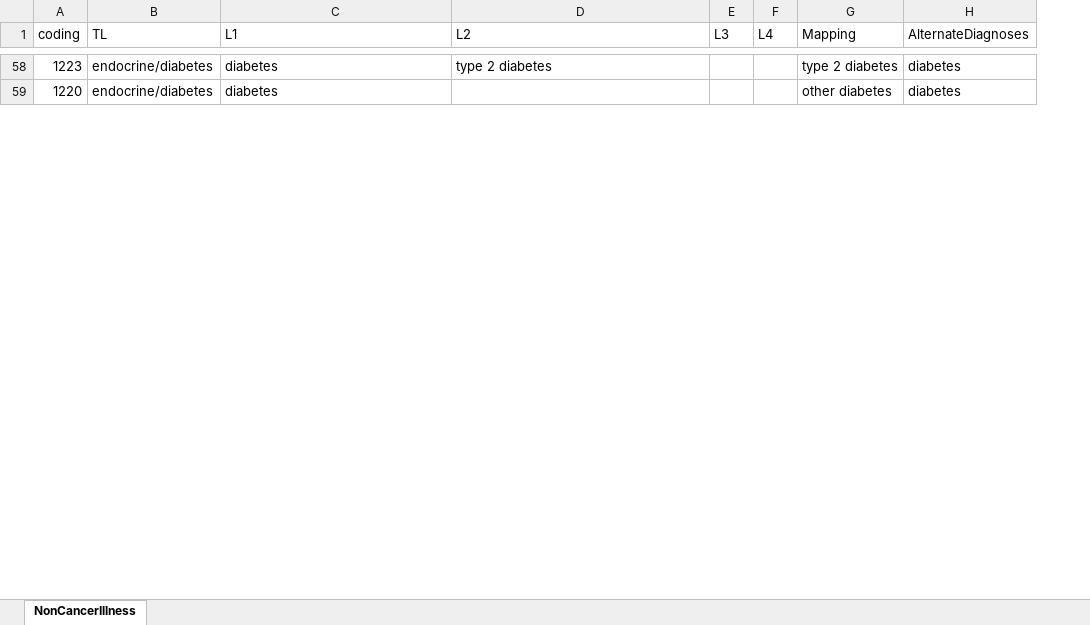
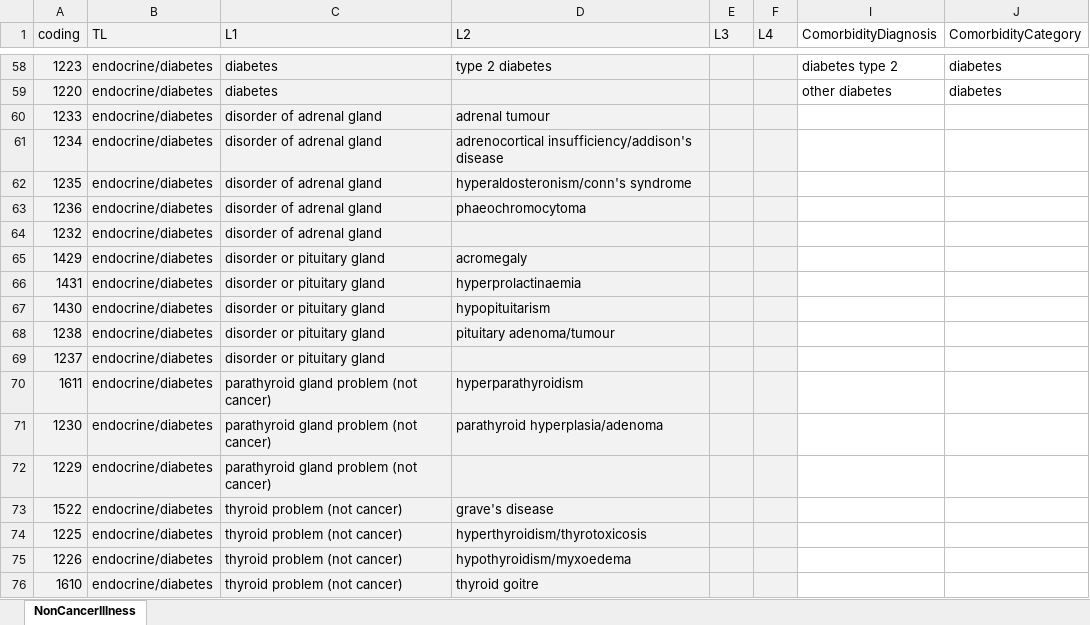
Before and after one commit to 2cjenn/test, an Excel workbook: Data Management/R_Dataframes_TLA/38358/Organised/Hypertension/Neo/NonCancerIllness_HypertensionMapping.xlsx, sheet NonCancerIllness, drawn as a sheet; only a part is shown, gaps mark what is left out; values as stored, in another font and other column widths than the file's, no borders; conditional formats not drawn; removed rows and columns are numbered as before the commit, all else as after; the diff covers the shown part only; the diff names each change by its address in the sheet, - before the commit and + after, or states it on an @@ line.

```diff
--- a/Data Management/R_Dataframes_TLA/38358/Organised/Hypertension/Neo/NonCancerIllness_HypertensionMapping.xlsx (sheet NonCancerIllness)
+++ b/Data Management/R_Dataframes_TLA/38358/Organised/Hypertension/Neo/NonCancerIllness_HypertensionMapping.xlsx (sheet NonCancerIllness)
@@ column G (Mapping) hidden, rows 58-59: type 2 diabetes | other diabetes @@
@@ column H (AlternateDiagnoses) hidden, rows 58-59: diabetes | diabetes @@
+column I (ComorbidityDiagnosis), rows 58-59: diabetes type 2 | other diabetes
+column J (ComorbidityCategory), rows 58-59: diabetes | diabetes
-A1:F1 fill: none
+A1:F1 fill: #F2F2F2
-A58:F59 fill: none
+A58:F59 fill: #F2F2F2
+row 60: 1233 | endocrine/diabetes | disorder of adrenal gland | adrenal tumour
+row 61: 1234 | endocrine/diabetes | disorder of adrenal gland | adrenocortical insufficiency/addison's disease
+row 62: 1235 | endocrine/diabetes | disorder of adrenal gland | hyperaldosteronism/conn's syndrome
+row 63: 1236 | endocrine/diabetes | disorder of adrenal gland | phaeochromocytoma
+row 64: 1232 | endocrine/diabetes | disorder of adrenal gland
+row 65: 1429 | endocrine/diabetes | disorder or pituitary gland | acromegaly
+row 66: 1431 | endocrine/diabetes | disorder or pituitary gland | hyperprolactinaemia
+row 67: 1430 | endocrine/diabetes | disorder or pituitary gland | hypopituitarism
+row 68: 1238 | endocrine/diabetes | disorder or pituitary gland | pituitary adenoma/tumour
+row 69: 1237 | endocrine/diabetes | disorder or pituitary gland
+row 70: 1611 | endocrine/diabetes | parathyroid gland problem (not cancer) | hyperparathyroidism
+row 71: 1230 | endocrine/diabetes | parathyroid gland problem (not cancer) | parathyroid hyperplasia/adenoma
+row 72: 1229 | endocrine/diabetes | parathyroid gland problem (not cancer)
+row 73: 1522 | endocrine/diabetes | thyroid problem (not cancer) | grave's disease
+row 74: 1225 | endocrine/diabetes | thyroid problem (not cancer) | hyperthyroidism/thyrotoxicosis
+row 75: 1226 | endocrine/diabetes | thyroid problem (not cancer) | hypothyroidism/myxoedema
+row 76: 1610 | endocrine/diabetes | thyroid problem (not cancer) | thyroid goitre
```
Also changed, not shown: 407 added rows and cell formats elsewhere in this sheet, Data Management/R_Dataframes_TLA/38358/Organised/Hypertension/Neo/JobCodes_CategoryMapping.xlsx, Data Management/R_Dataframes_TLA/38358/Organised/JobCodes_Protected.xlsx, 6 other files.
